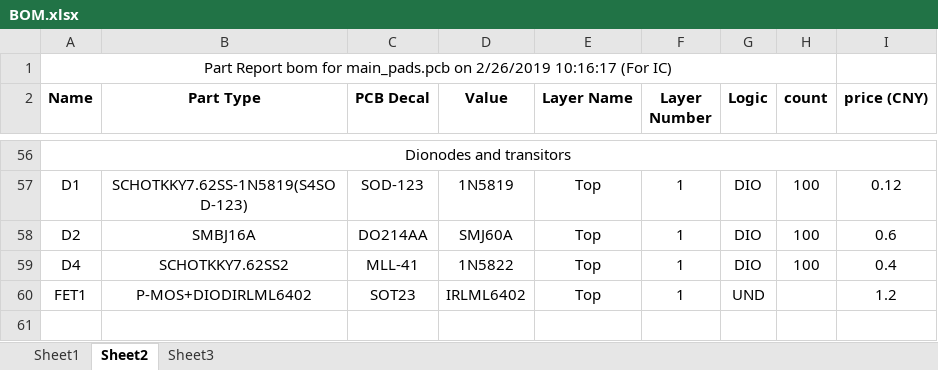
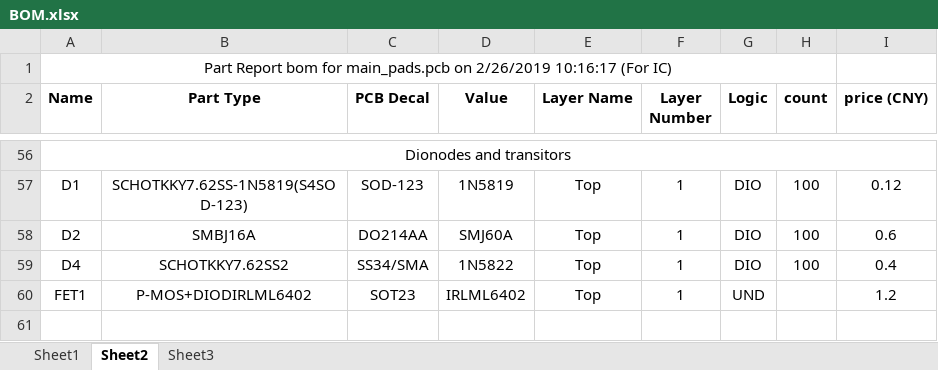
Before and after one commit to wzygzlm/EmbeddedNeuromophicCamera_PADS, an Excel workbook: BOM.xlsx, sheet Sheet2, drawn as a sheet; only a part is shown, gaps mark what is left out; values as stored, in another font and other column widths than the file's, no borders; the diff names each change by its address in the sheet, - before the commit and + after, or states it on an @@ line.

Commit message:
Fixed IN5822 footprint error in BOM.

```diff
--- a/BOM.xlsx (sheet Sheet2)
+++ b/BOM.xlsx (sheet Sheet2)
-C59 (PCB Decal): MLL-41
+C59 (PCB Decal): SS34/SMA
```
